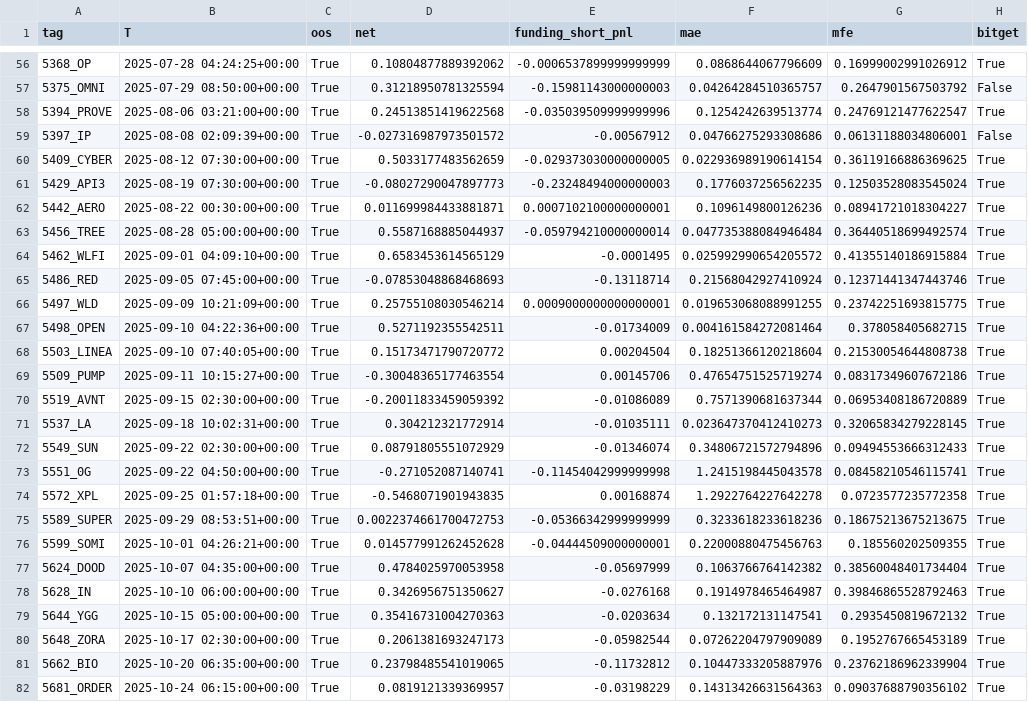
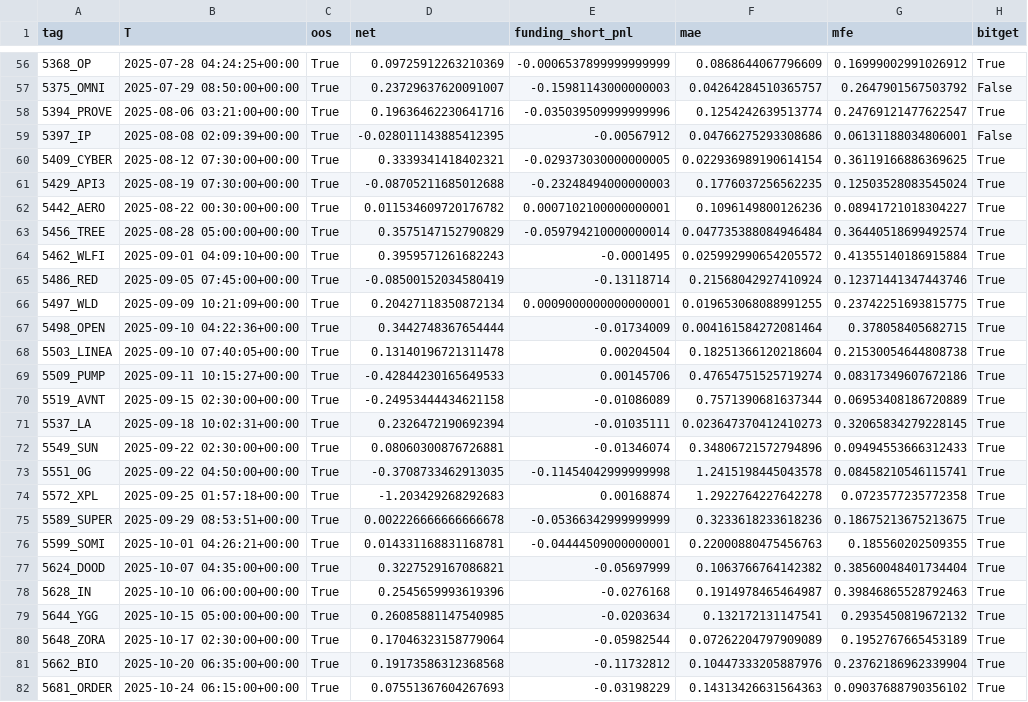
Before and after one commit to Youra82/1mbot, a CSV file: research/listing/diag_l2.csv, drawn as a sheet; only a part is shown, gaps mark what is left out; the diff covers the shown part only; the diff names each change by its address in the sheet, - before the commit and + after, or states it on an @@ line.

```diff
--- a/research/listing/diag_l2.csv
+++ b/research/listing/diag_l2.csv
-D56 (net): 0.10804877889392062
+D56 (net): 0.09725912263210369
-D57 (net): 0.31218950781325594
+D57 (net): 0.23729637620091007
-D58 (net): 0.24513851419622568
+D58 (net): 0.19636462230641716
-D59 (net): -0.027316987973501572
+D59 (net): -0.028011143885412395
-D60 (net): 0.5033177483562659
+D60 (net): 0.3339341418402321
-D61 (net): -0.08027290047897773
+D61 (net): -0.08705211685012688
-D62 (net): 0.011699984433881871
+D62 (net): 0.011534609720176782
-D63 (net): 0.5587168885044937
+D63 (net): 0.3575147152790829
-D64 (net): 0.6583453614565129
+D64 (net): 0.3959571261682243
-D65 (net): -0.07853048868468693
+D65 (net): -0.08500152034580419
-D66 (net): 0.25755108030546214
+D66 (net): 0.20427118350872134
-D67 (net): 0.5271192355542511
+D67 (net): 0.3442748367654444
-D68 (net): 0.15173471790720772
+D68 (net): 0.13140196721311478
-D69 (net): -0.30048365177463554
+D69 (net): -0.42844230165649533
-D70 (net): -0.20011833459059392
+D70 (net): -0.24953444434621158
-D71 (net): 0.304212321772914
+D71 (net): 0.2326472190692394
-D72 (net): 0.08791805551072929
+D72 (net): 0.08060300876726881
-D73 (net): -0.271052087140741
+D73 (net): -0.3708733462913035
-D74 (net): -0.5468071901943835
+D74 (net): -1.203429268292683
-D75 (net): 0.0022374661700472753
+D75 (net): 0.002226666666666678
-D76 (net): 0.014577991262452628
+D76 (net): 0.014331168831168781
-D77 (net): 0.4784025970053958
+D77 (net): 0.3227529167086821
-D78 (net): 0.3426956751350627
+D78 (net): 0.2545659993619396
-D79 (net): 0.35416731004270363
+D79 (net): 0.26085881147540985
-D80 (net): 0.2061381693247173
+D80 (net): 0.17046323158779064
-D81 (net): 0.23798485541019065
+D81 (net): 0.19173586312368568
-D82 (net): 0.0819121339369957
+D82 (net): 0.07551367604267693
```
Also changed, not shown: 105 edited cells elsewhere in this file, 9 other files.
